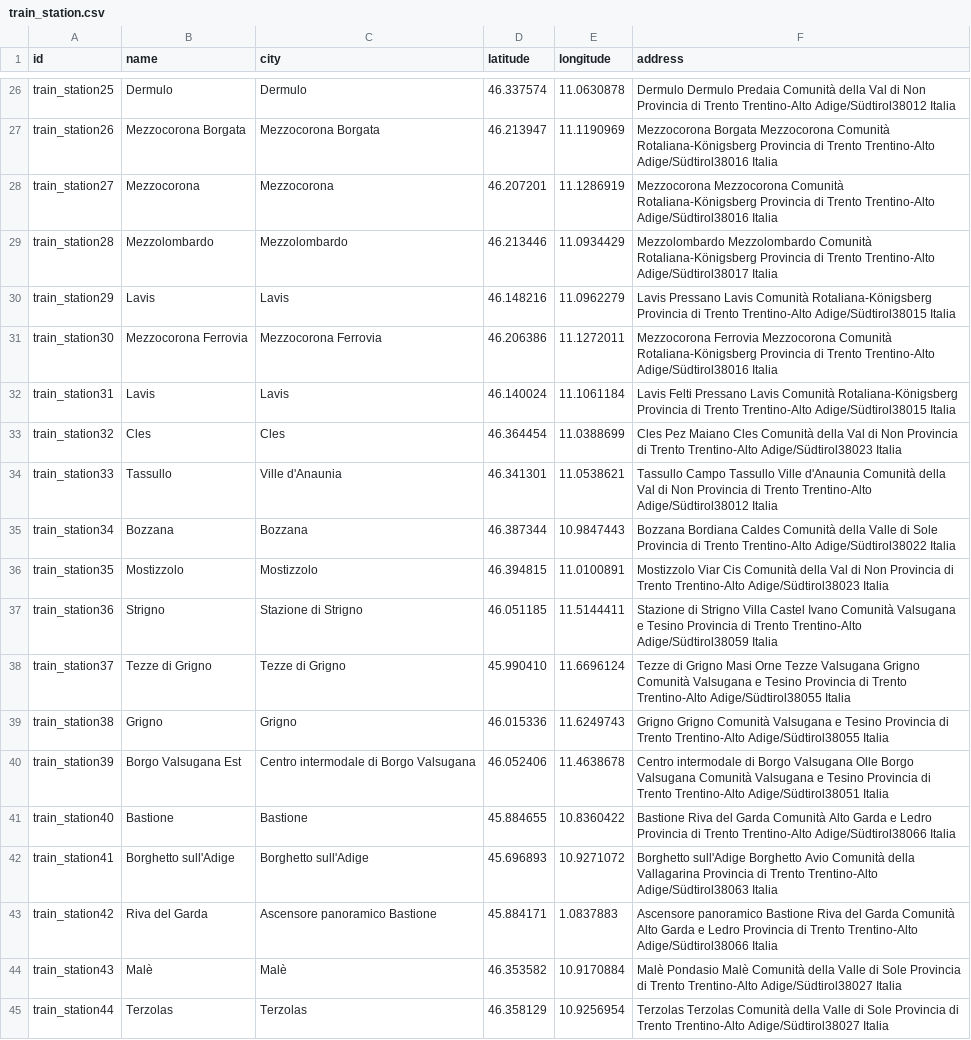
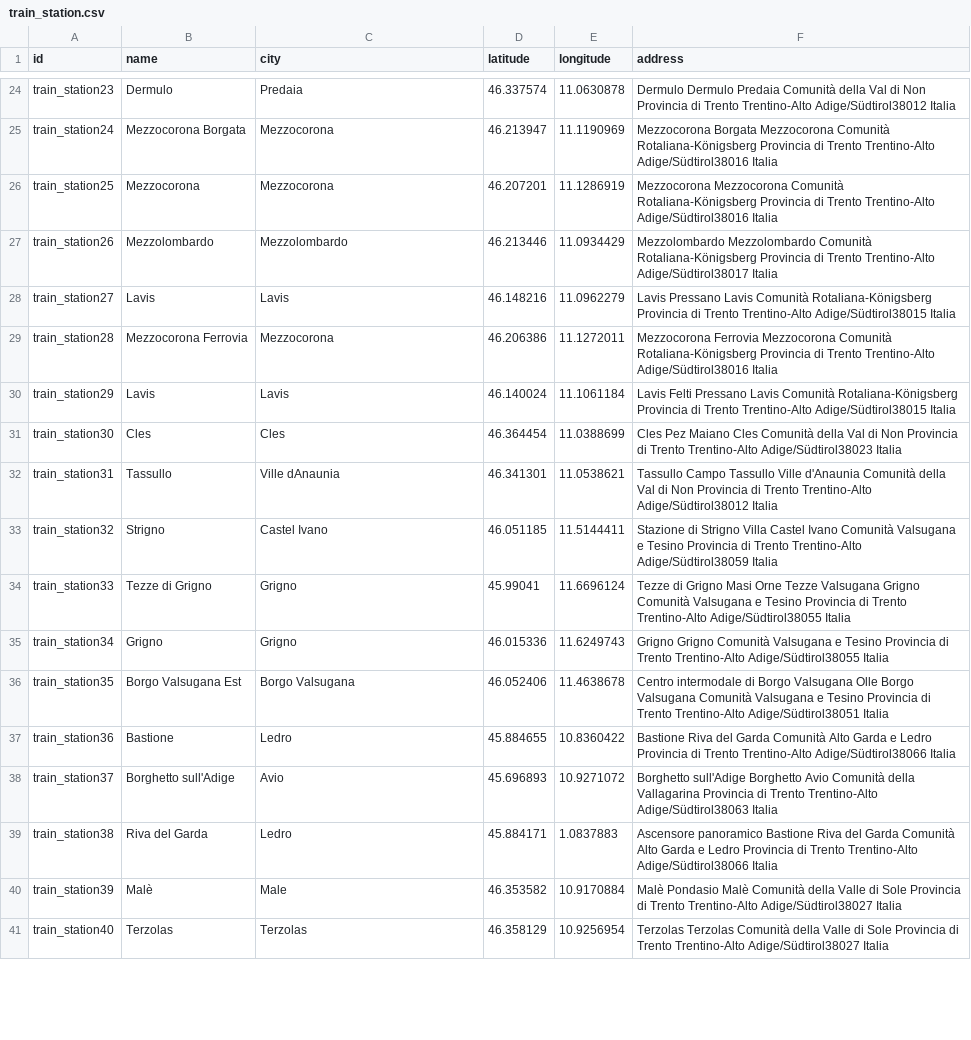
Before and after one commit to mbueno-g/KGE---Tourism-in-Trento, a CSV file: Phase 2 - Information Gathering/Cleaned datasets/train_station.csv, drawn as a sheet; only a part is shown, gaps mark what is left out; removed rows and columns are numbered as before the commit, all else as after; the diff covers the shown part only; the diff names each change by its address in the sheet, - before the commit and + after, or states it on an @@ line.

```diff
--- a/Phase 2 - Information Gathering/Cleaned datasets/train_station.csv
+++ b/Phase 2 - Information Gathering/Cleaned datasets/train_station.csv
-A24 (id): train_station25
+A24 (id): train_station23
-C24 (city): Dermulo
+C24 (city): Predaia
-A25 (id): train_station26
+A25 (id): train_station24
-C25 (city): Mezzocorona Borgata
+C25 (city): Mezzocorona
-A26 (id): train_station27
+A26 (id): train_station25
-A27 (id): train_station28
+A27 (id): train_station26
-A28 (id): train_station29
+A28 (id): train_station27
-A29 (id): train_station30
+A29 (id): train_station28
-C29 (city): Mezzocorona Ferrovia
+C29 (city): Mezzocorona
-A30 (id): train_station31
+A30 (id): train_station29
-A31 (id): train_station32
+A31 (id): train_station30
-A32 (id): train_station33
+A32 (id): train_station31
-C32 (city): Ville d'Anaunia
+C32 (city): Ville dAnaunia
-row 35: train_station34 | Bozzana | Bozzana | 46.387344 | 10.9847443 | Bozzana Bordiana Caldes Comunità della Valle di Sole Provincia di Trento Trentino-Alto Adige/Südtirol38022 Italia
-row 36: train_station35 | Mostizzolo | Mostizzolo | 46.394815 | 11.0100891 | Mostizzolo Viar Cis Comunità della Val di Non Provincia di Trento Trentino-Alto Adige/Südtirol38023 Italia
-A33 (id): train_station36
+A33 (id): train_station32
-C33 (city): Stazione di Strigno
+C33 (city): Castel Ivano
-A34 (id): train_station37
+A34 (id): train_station33
-C34 (city): Tezze di Grigno
+C34 (city): Grigno
-D34 (latitude): 45.990410
+D34 (latitude): 45.99041
-A35 (id): train_station38
+A35 (id): train_station34
-A36 (id): train_station39
+A36 (id): train_station35
-C36 (city): Centro intermodale di Borgo Valsugana
+C36 (city): Borgo Valsugana
-A37 (id): train_station40
+A37 (id): train_station36
-C37 (city): Bastione
+C37 (city): Ledro
-A38 (id): train_station41
+A38 (id): train_station37
-C38 (city): Borghetto sull'Adige
+C38 (city): Avio
-A39 (id): train_station42
+A39 (id): train_station38
-C39 (city): Ascensore panoramico Bastione
+C39 (city): Ledro
-A40 (id): train_station43
+A40 (id): train_station39
-C40 (city): Malè
+C40 (city): Male
-A41 (id): train_station44
+A41 (id): train_station40
```
Also changed, not shown: 2 removed rows and 34 edited cells elsewhere in this file, Phase 2 - Information Gathering/Cleaned datasets/lakes.csv, Phase 2 - Information Gathering/Cleaned datasets/store.csv, 6 other files.
